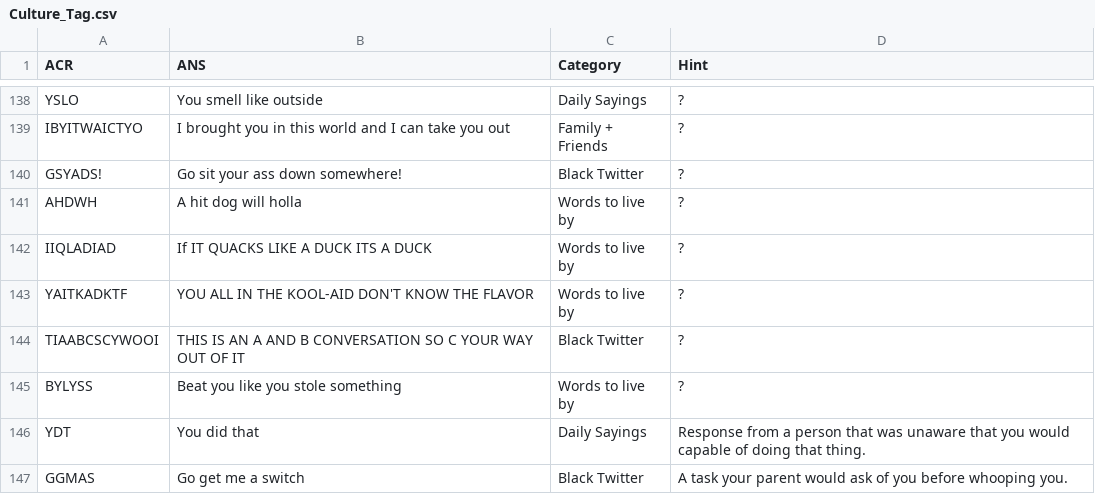
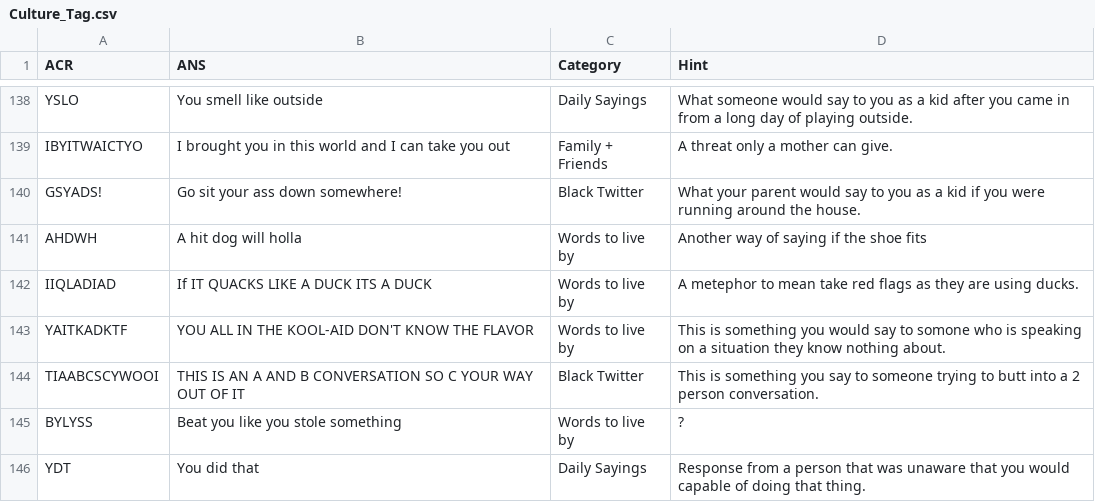
Before and after one commit to chinempc/CultureTags-Game, a CSV file: Culture_Tag.csv, drawn as a sheet; only a part is shown, gaps mark what is left out; the shorter side is filled out with more unchanged rows; the diff covers the shown part only; the diff names each change by its address in the sheet, - before the commit and + after, or states it on an @@ line.

Commit message:
Update Culture_Tag.csv

```diff
--- a/Culture_Tag.csv
+++ b/Culture_Tag.csv
-D138 (Hint): ?
+D138 (Hint): What someone would say to you as a kid after you came in from a long day of playing outside.
-D139 (Hint): ?
+D139 (Hint): A threat only a mother can give.
-D140 (Hint): ?
+D140 (Hint): What your parent would say to you as a kid if you were running around the house.
-D141 (Hint): ?
+D141 (Hint): Another way of saying if the shoe fits
-D142 (Hint): ?
+D142 (Hint): A metephor to mean take red flags as they are using ducks.
-D143 (Hint): ?
+D143 (Hint): This is something you would say to somone who is speaking on a situation they know nothing about.
-D144 (Hint): ?
+D144 (Hint): This is something you say to someone trying to butt into a 2 person conversation.
```
Also changed, not shown: 30 edited cells elsewhere in this file.
